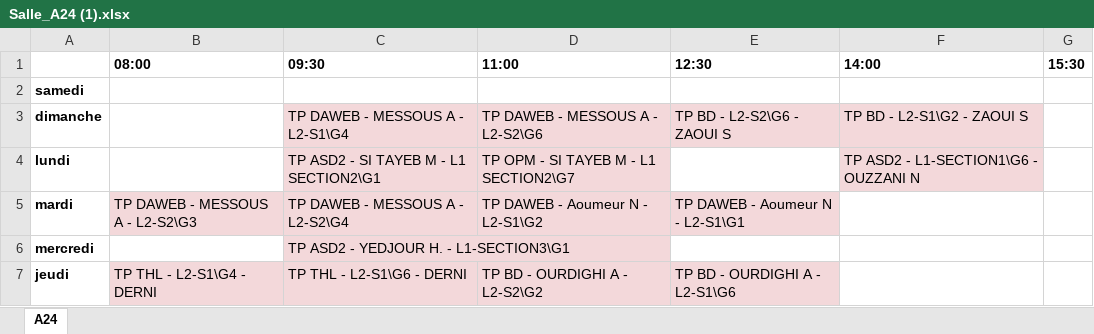
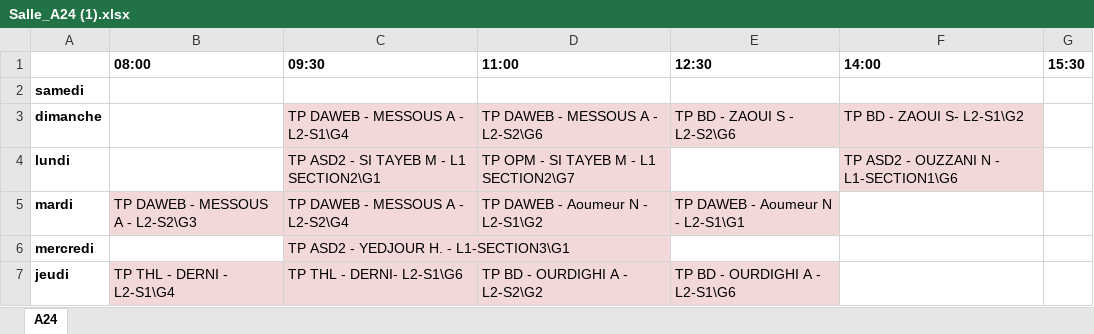
Before and after one commit to msanta7/Back-end_Repo, an Excel workbook: salles_tp/Salle_A24 (1).xlsx, sheet A24, drawn as a sheet; values as stored, in another font and other column widths than the file's, no borders; the diff names each change by its address in the sheet, - before the commit and + after, or states it on an @@ line.

```diff
--- a/salles_tp/Salle_A24 (1).xlsx (sheet A24)
+++ b/salles_tp/Salle_A24 (1).xlsx (sheet A24)
-E3 (12:30): TP BD - L2-S2\G6 - ZAOUI S
+E3 (12:30): TP BD - ZAOUI S - L2-S2\G6
-F3 (14:00): TP BD - L2-S1\G2 - ZAOUI S
+F3 (14:00): TP BD - ZAOUI S- L2-S1\G2
-F4 (14:00): TP ASD2 - L1-SECTION1\G6 - OUZZANI N
+F4 (14:00): TP ASD2 - OUZZANI N - L1-SECTION1\G6
-B7 (08:00): TP THL - L2-S1\G4 - DERNI
+B7 (08:00): TP THL - DERNI - L2-S1\G4
-C7 (09:30): TP THL - L2-S1\G6 - DERNI
+C7 (09:30): TP THL - DERNI- L2-S1\G6
```
Also changed, not shown: salles_tp/Salle_A21 (1).xlsx, salles_tp/Salle_A22 (1).xlsx, 3 other files.
